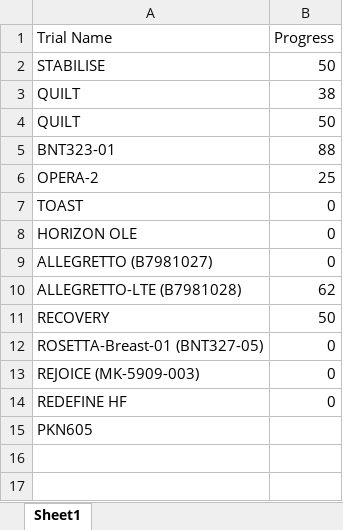
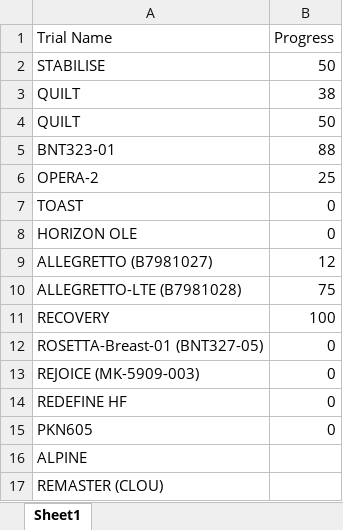
Before and after one commit to bellahomeschooljr-debug/clinicaltrials-portal, an Excel workbook: TrialsSetup.xlsx, sheet Sheet1, drawn as a sheet; values as stored, in another font and other column widths than the file's, no borders; table styles not drawn; the diff names each change by its address in the sheet, - before the commit and + after, or states it on an @@ line.

Commit message:
Update TrialsSetup 2026-01-07 12:00

```diff
--- a/TrialsSetup.xlsx (sheet Sheet1)
+++ b/TrialsSetup.xlsx (sheet Sheet1)
-B9 (Progress): 0
+B9 (Progress): 12
-B10 (Progress): 62
+B10 (Progress): 75
-B11 (Progress): 50
+B11 (Progress): 100
-B15 (Progress): (empty)
+B15 (Progress): 0
+row 16: ALPINE
+row 17: REMASTER (CLOU)
```
